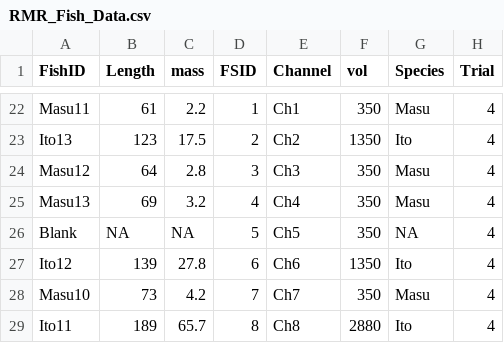
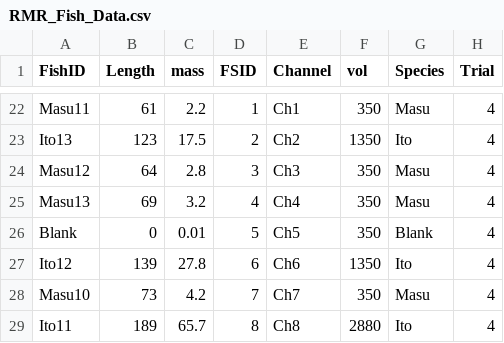
Before and after one commit to ljfischer2/Project_code, a CSV file: RMR_Fish_Data.csv, drawn as a sheet; only a part is shown, gaps mark what is left out.

```diff
--- a/RMR_Fish_Data.csv
+++ b/RMR_Fish_Data.csv
@@ -25,3 +25,3 @@ Masu12,64,2.8,3,Ch3,350,Masu,4
 Masu13,69,3.2,4,Ch4,350,Masu,4
-Blank,NA,NA,5,Ch5,350,NA,4
+Blank,0,0.01,5,Ch5,350,Blank,4
 Ito12,139,27.8,6,Ch6,1350,Ito,4
```
Also changed, not shown: 8 other files.
